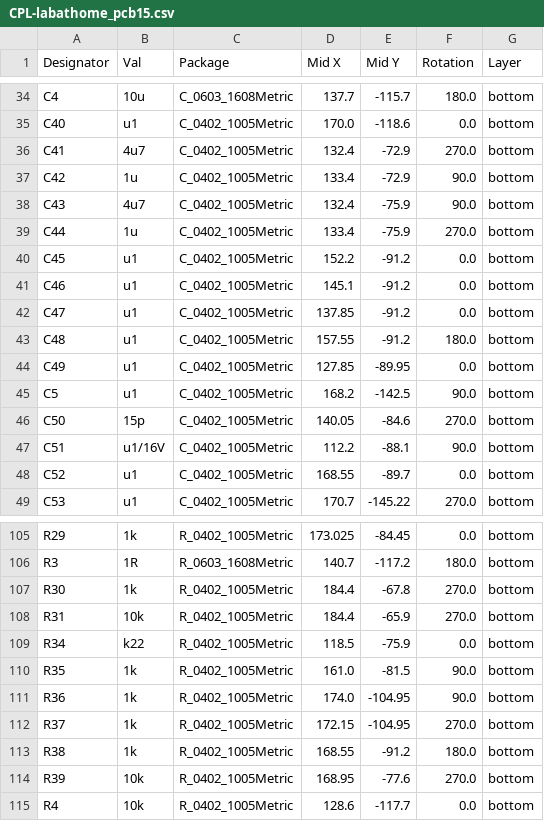
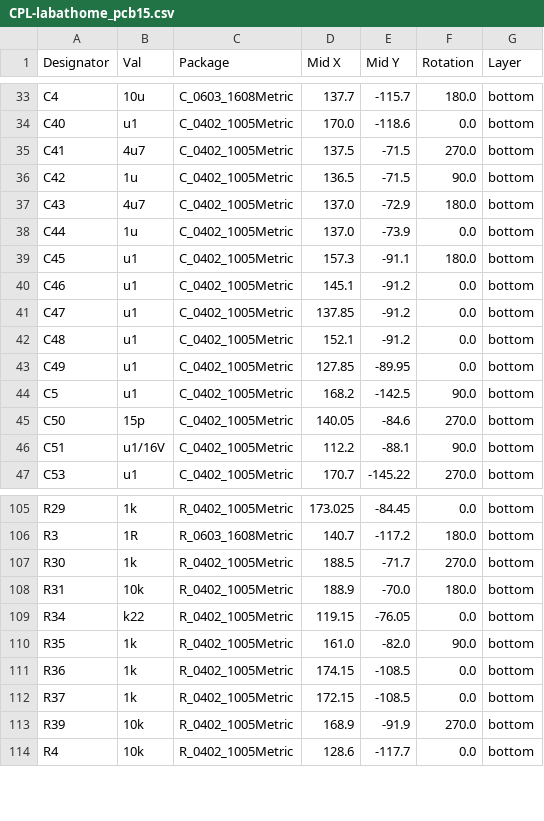
Before and after one commit to klaus-liebler/labathome, a CSV file: labathome_pcb15/jlcpcb/production_files/CPL-labathome_pcb15.csv, drawn as a sheet; only a part is shown, gaps mark what is left out; the diff covers the shown part only.

```diff
--- a/labathome_pcb15/jlcpcb/production_files/CPL-labathome_pcb15.csv
+++ b/labathome_pcb15/jlcpcb/production_files/CPL-labathome_pcb15.csv
@@ -35,10 +34,10 @@ C4,10u,C_0603_1608Metric,137.7,-115.7,180.0,bottom
 C40,u1,C_0402_1005Metric,170.0,-118.6,0.0,bottom
-C41,4u7,C_0402_1005Metric,132.4,-72.9,270.0,bottom
-C42,1u,C_0402_1005Metric,133.4,-72.9,90.0,bottom
-C43,4u7,C_0402_1005Metric,132.4,-75.9,90.0,bottom
-C44,1u,C_0402_1005Metric,133.4,-75.9,270.0,bottom
-C45,u1,C_0402_1005Metric,152.2,-91.2,0.0,bottom
+C41,4u7,C_0402_1005Metric,137.5,-71.5,270.0,bottom
+C42,1u,C_0402_1005Metric,136.5,-71.5,90.0,bottom
+C43,4u7,C_0402_1005Metric,137.0,-72.9,180.0,bottom
+C44,1u,C_0402_1005Metric,137.0,-73.9,0.0,bottom
+C45,u1,C_0402_1005Metric,157.3,-91.1,180.0,bottom
 C46,u1,C_0402_1005Metric,145.1,-91.2,0.0,bottom
 C47,u1,C_0402_1005Metric,137.85,-91.2,0.0,bottom
-C48,u1,C_0402_1005Metric,157.55,-91.2,180.0,bottom
+C48,u1,C_0402_1005Metric,152.1,-91.2,0.0,bottom
 C49,u1,C_0402_1005Metric,127.85,-89.95,0.0,bottom
@@ -47,3 +46,2 @@ C50,15p,C_0402_1005Metric,140.05,-84.6,270.0,bottom
 C51,u1/16V,C_0402_1005Metric,112.2,-88.1,90.0,bottom
-C52,u1,C_0402_1005Metric,168.55,-89.7,0.0,bottom
 C53,u1,C_0402_1005Metric,170.7,-145.22,270.0,bottom
@@ -106,10 +106,9 @@ R29,1k,R_0402_1005Metric,173.025,-84.45,0.0,bottom
 R3,1R,R_0603_1608Metric,140.7,-117.2,180.0,bottom
-R30,1k,R_0402_1005Metric,184.4,-67.8,270.0,bottom
-R31,10k,R_0402_1005Metric,184.4,-65.9,270.0,bottom
-R34,k22,R_0402_1005Metric,118.5,-75.9,0.0,bottom
-R35,1k,R_0402_1005Metric,161.0,-81.5,90.0,bottom
-R36,1k,R_0402_1005Metric,174.0,-104.95,90.0,bottom
-R37,1k,R_0402_1005Metric,172.15,-104.95,270.0,bottom
-R38,1k,R_0402_1005Metric,168.55,-91.2,180.0,bottom
-R39,10k,R_0402_1005Metric,168.95,-77.6,270.0,bottom
+R30,1k,R_0402_1005Metric,188.5,-71.7,270.0,bottom
+R31,10k,R_0402_1005Metric,188.9,-70.0,180.0,bottom
+R34,k22,R_0402_1005Metric,119.15,-76.05,0.0,bottom
+R35,1k,R_0402_1005Metric,161.0,-82.0,90.0,bottom
+R36,1k,R_0402_1005Metric,174.15,-108.5,0.0,bottom
+R37,1k,R_0402_1005Metric,172.15,-108.5,0.0,bottom
+R39,10k,R_0402_1005Metric,168.9,-91.9,270.0,bottom
 R4,10k,R_0402_1005Metric,128.6,-117.7,0.0,bottom
```
Also changed, not shown: 5 added rows, 1 removed row and 48 edited cells elsewhere in this file, labathome_pcb15/jlcpcb/production_files/BOM-labathome_pcb15.csv, 45 other files.
